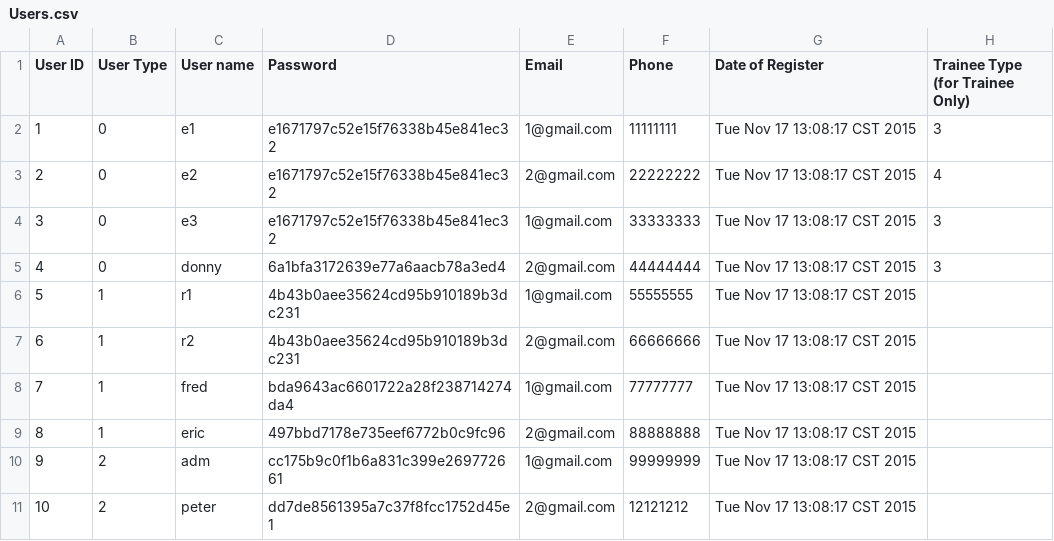
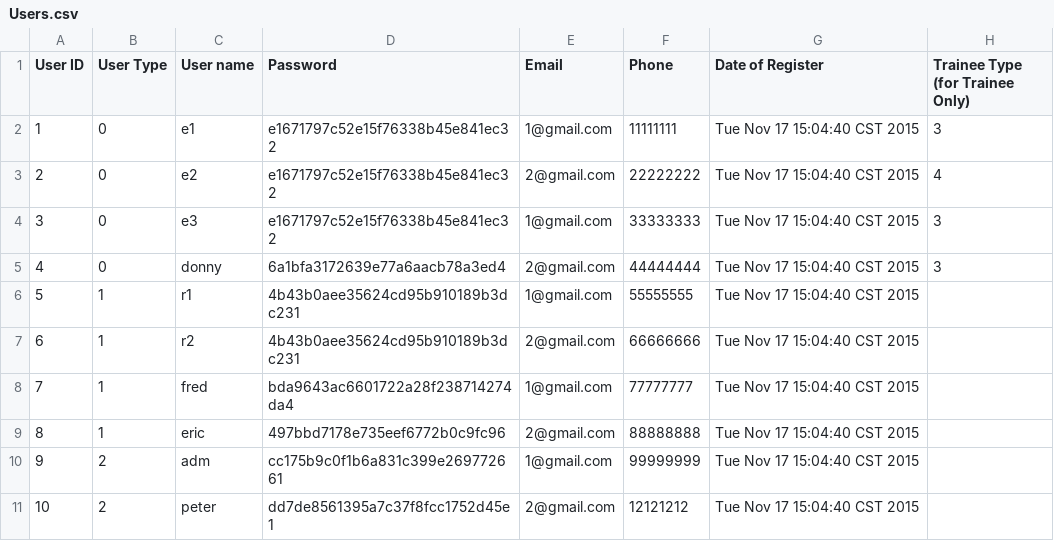
Before and after one commit to EricBBBBBBBBBBB/Project_alpha, a CSV file: Alpha_05/Users.csv, drawn as a sheet.

```diff
--- a/Alpha_05/Users.csv
+++ b/Alpha_05/Users.csv
@@ -1,11 +1,11 @@
 User ID, User Type, User name, Password, Email, Phone, Date of Register, Trainee Type (for Trainee Only)
-1,0,e1,e1671797c52e15f76338b45e841ec32,1@gmail.com,11111111,Tue Nov 17 13:08:17 CST 2015,3
-2,0,e2,e1671797c52e15f76338b45e841ec32,2@gmail.com,22222222,Tue Nov 17 13:08:17 CST 2015,4
-3,0,e3,e1671797c52e15f76338b45e841ec32,1@gmail.com,33333333,Tue Nov 17 13:08:17 CST 2015,3
-4,0,donny,6a1bfa3172639e77a6aacb78a3ed4,2@gmail.com,44444444,Tue Nov 17 13:08:17 CST 2015,3
-5,1,r1,4b43b0aee35624cd95b910189b3dc231,1@gmail.com,55555555,Tue Nov 17 13:08:17 CST 2015,
-6,1,r2,4b43b0aee35624cd95b910189b3dc231,2@gmail.com,66666666,Tue Nov 17 13:08:17 CST 2015,
-7,1,fred,bda9643ac6601722a28f238714274da4,1@gmail.com,77777777,Tue Nov 17 13:08:17 CST 2015,
-8,1,eric,497bbd7178e735eef6772b0c9fc96,2@gmail.com,88888888,Tue Nov 17 13:08:17 CST 2015,
-9,2,adm,cc175b9c0f1b6a831c399e269772661,1@gmail.com,99999999,Tue Nov 17 13:08:17 CST 2015,
-10,2,peter,dd7de8561395a7c37f8fcc1752d45e1,2@gmail.com,12121212,Tue Nov 17 13:08:17 CST 2015,
+1,0,e1,e1671797c52e15f76338b45e841ec32,1@gmail.com,11111111,Tue Nov 17 15:04:40 CST 2015,3,
+2,0,e2,e1671797c52e15f76338b45e841ec32,2@gmail.com,22222222,Tue Nov 17 15:04:40 CST 2015,4,
+3,0,e3,e1671797c52e15f76338b45e841ec32,1@gmail.com,33333333,Tue Nov 17 15:04:40 CST 2015,3,
+4,0,donny,6a1bfa3172639e77a6aacb78a3ed4,2@gmail.com,44444444,Tue Nov 17 15:04:40 CST 2015,3,
+5,1,r1,4b43b0aee35624cd95b910189b3dc231,1@gmail.com,55555555,Tue Nov 17 15:04:40 CST 2015,
+6,1,r2,4b43b0aee35624cd95b910189b3dc231,2@gmail.com,66666666,Tue Nov 17 15:04:40 CST 2015,
+7,1,fred,bda9643ac6601722a28f238714274da4,1@gmail.com,77777777,Tue Nov 17 15:04:40 CST 2015,
+8,1,eric,497bbd7178e735eef6772b0c9fc96,2@gmail.com,88888888,Tue Nov 17 15:04:40 CST 2015,
+9,2,adm,cc175b9c0f1b6a831c399e269772661,1@gmail.com,99999999,Tue Nov 17 15:04:40 CST 2015,
+10,2,peter,dd7de8561395a7c37f8fcc1752d45e1,2@gmail.com,12121212,Tue Nov 17 15:04:40 CST 2015,
```
Also changed, not shown: Alpha_05/CourseRecords_BackUp.csv, Alpha_05/Users_BackUp.csv, 6 other files.
